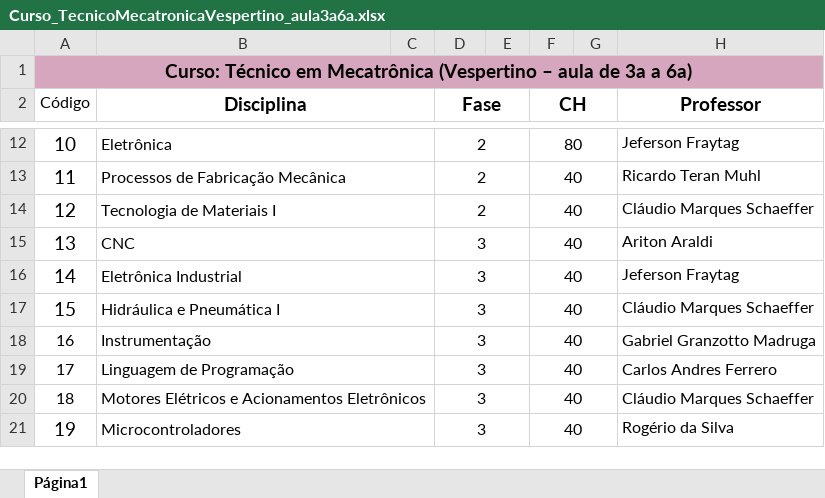
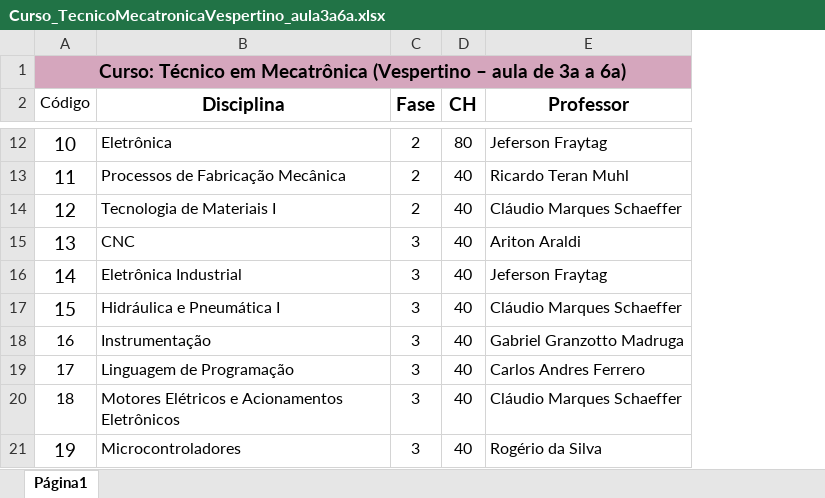
Before and after one commit to CristopherMartarello/ga-timetabling-back, an Excel workbook: src/main/resources/planilhas/Curso_TecnicoMecatronicaVespertino_aula3a6a.xlsx, sheet Página1, drawn as a sheet; only a part is shown, gaps mark what is left out; values as stored, in another font and other column widths than the file's, no borders; charts and pictures not drawn; the diff covers the shown part only; the diff names each change by its address in the sheet, - before the commit and + after, or states it on an @@ line.

```diff
--- a/src/main/resources/planilhas/Curso_TecnicoMecatronicaVespertino_aula3a6a.xlsx (sheet Página1)
+++ b/src/main/resources/planilhas/Curso_TecnicoMecatronicaVespertino_aula3a6a.xlsx (sheet Página1)
-column C, empty
-column E, empty
-column G, empty
-B2:C2 merged
-D2:E2 merged
-F2:G2 merged
-B12:C12 merged
-D12:E12 merged
-F12:G12 merged
-B13:C13 merged
-D13:E13 merged
-F13:G13 merged
-B14:C14 merged
-D14:E14 merged
-F14:G14 merged
-B15:C15 merged
-D15:E15 merged
-F15:G15 merged
-B16:C16 merged
-D16:E16 merged
-F16:G16 merged
-B17:C17 merged
-D17:E17 merged
-F17:G17 merged
-B18:C18 merged
-D18:E18 merged
-F18:G18 merged
-B19:C19 merged
-D19:E19 merged
-F19:G19 merged
-B20:C20 merged
-D20:E20 merged
-F20:G20 merged
-B21:C21 merged
-D21:E21 merged
-F21:G21 merged
```
Also changed, not shown: merged cells elsewhere in this sheet, src/main/resources/planilhas/Curso_EngenhariaMecanica_Matutino.xlsx, src/main/resources/planilhas/Curso_EngenhariaQuimica_Matutino.xlsx, 4 other files.
